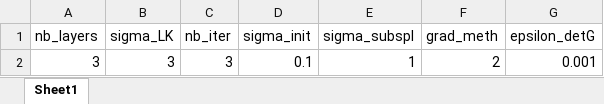
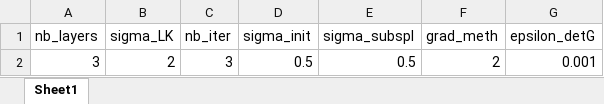
Before and after one commit to pohl-michel/2D-MR-image-prediction, an Excel workbook: Image_prediction/input_imgs/2D images/2020-11-12_QN76_Nav_Pur_1/OF_calc_par.xlsx, sheet Sheet1, drawn as a sheet; values as stored, in another font and other column widths than the file's, no borders; the diff names each change by its address in the sheet, - before the commit and + after, or states it on an @@ line.

```diff
--- a/Image_prediction/input_imgs/2D images/2020-11-12_QN76_Nav_Pur_1/OF_calc_par.xlsx (sheet Sheet1)
+++ b/Image_prediction/input_imgs/2D images/2020-11-12_QN76_Nav_Pur_1/OF_calc_par.xlsx (sheet Sheet1)
-B2 (sigma_LK): 3
+B2 (sigma_LK): 2
-D2 (sigma_init): 0.1
+D2 (sigma_init): 0.5
-E2 (sigma_subspl): 1
+E2 (sigma_subspl): 0.5
```
Also changed, not shown: Image_prediction/input_imgs/2D images/2020-11-17_CS31_Nav_Pur_2/OF_calc_par.xlsx, Image_prediction/input_imgs/2D images/2020-11-17_JY02_Nav_Pur_2/OF_calc_par.xlsx, 5 other files.
